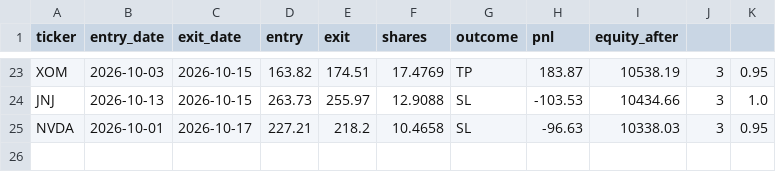
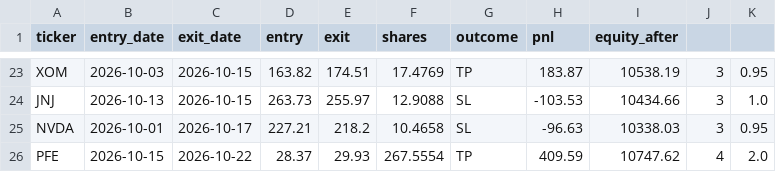
Before and after one commit to santitomasi/automatic-trading, a CSV file: trades_paper.csv, drawn as a sheet; only a part is shown, gaps mark what is left out; the diff names each change by its address in the sheet, - before the commit and + after, or states it on an @@ line.

Commit message:
Estado paper trading 2026-10-22

```diff
--- a/trades_paper.csv
+++ b/trades_paper.csv
+row 26: PFE | 2026-10-15 | 2026-10-22 | 28.37 | 29.93 | 267.5554 | TP | 409.59 | 10747.62 | 4 | 2.0
```
Also changed, not shown: 1 other file.
